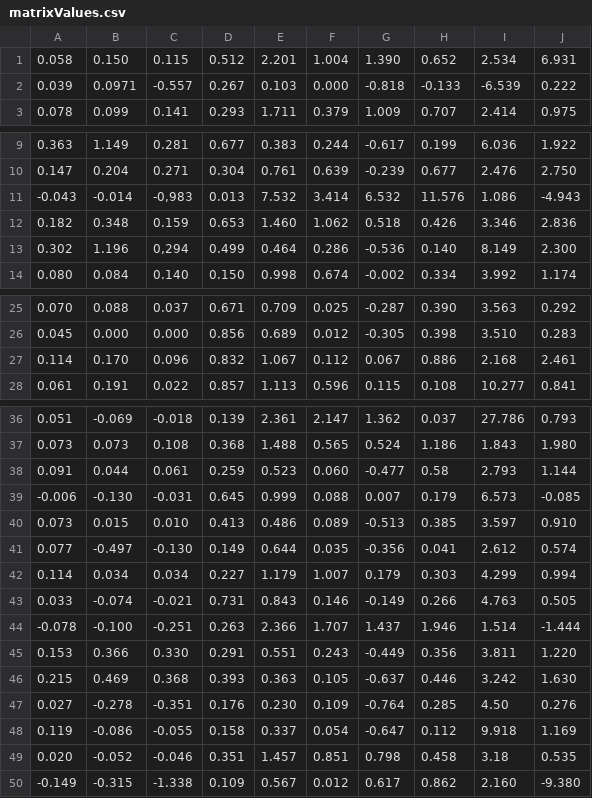
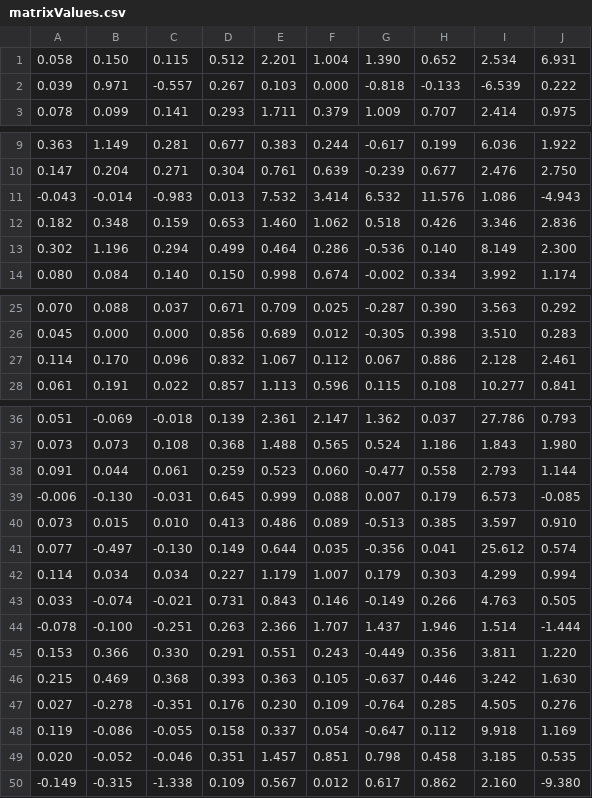
Before and after one commit to brenoasantos/pdtopsis-sort, a CSV file: matrixValues.csv, drawn as a sheet; only a part is shown, gaps mark what is left out.

Commit message:
feat: matrix values (complete and revised)

```diff
--- a/matrixValues.csv
+++ b/matrixValues.csv
@@ -1,3 +1,3 @@
 0.058;0.150;0.115;0.512;2.201;1.004;1.390;0.652;2.534;6.931;
-0.039;0.0971;-0.557;0.267;0.103;0.000;-0.818;-0.133;-6.539;0.222;
+0.039;0.971;-0.557;0.267;0.103;0.000;-0.818;-0.133;-6.539;0.222;
 0.078;0.099;0.141;0.293;1.711;0.379;1.009;0.707;2.414;0.975;
@@ -10,5 +10,5 @@
 0.147;0.204;0.271;0.304;0.761;0.639;-0.239;0.677;2.476;2.750;
--0.043;-0.014;-0,983;0.013;7.532;3.414;6.532;11.576;1.086;-4.943;
+-0.043;-0.014;-0.983;0.013;7.532;3.414;6.532;11.576;1.086;-4.943;
 0.182;0.348;0.159;0.653;1.460;1.062;0.518;0.426;3.346;2.836;
-0.302;1.196;0,294;0.499;0.464;0.286;-0.536;0.140;8.149;2.300;
+0.302;1.196;0.294;0.499;0.464;0.286;-0.536;0.140;8.149;2.300;
 0.080;0.084;0.140;0.150;0.998;0.674;-0.002;0.334;3.992;1.174;
@@ -26,3 +26,3 @@
 0.045;0.000;0.000;0.856;0.689;0.012;-0.305;0.398;3.510;0.283;
-0.114;0.170;0.096;0.832;1.067;0.112;0.067;0.886;2.168;2.461;
+0.114;0.170;0.096;0.832;1.067;0.112;0.067;0.886;2.128;2.461;
 0.061;0.191;0.022;0.857;1.113;0.596;0.115;0.108;10.277;0.841;
@@ -37,6 +37,6 @@
 0.073;0.073;0.108;0.368;1.488;0.565;0.524;1.186;1.843;1.980;
-0.091;0.044;0.061;0.259;0.523;0.060;-0.477;0.58;2.793;1.144;
+0.091;0.044;0.061;0.259;0.523;0.060;-0.477;0.558;2.793;1.144;
 -0.006;-0.130;-0.031;0.645;0.999;0.088;0.007;0.179;6.573;-0.085;
 0.073;0.015;0.010;0.413;0.486;0.089;-0.513;0.385;3.597;0.910;
-0.077;-0.497;-0.130;0.149;0.644;0.035;-0.356;0.041;2.612;0.574;
+0.077;-0.497;-0.130;0.149;0.644;0.035;-0.356;0.041;25.612;0.574;
 0.114;0.034;0.034;0.227;1.179;1.007;0.179;0.303;4.299;0.994;
@@ -46,5 +46,5 @@
 0.215;0.469;0.368;0.393;0.363;0.105;-0.637;0.446;3.242;1.630;
-0.027;-0.278;-0.351;0.176;0.230;0.109;-0.764;0.285;4.50;0.276
+0.027;-0.278;-0.351;0.176;0.230;0.109;-0.764;0.285;4.505;0.276;
 0.119;-0.086;-0.055;0.158;0.337;0.054;-0.647;0.112;9.918;1.169;
-0.020;-0.052;-0.046;0.351;1.457;0.851;0.798;0.458;3.18;0.535;
+0.020;-0.052;-0.046;0.351;1.457;0.851;0.798;0.458;3.185;0.535;
 -0.149;-0.315;-1.338;0.109;0.567;0.012;0.617;0.862;2.160;-9.380;
```
